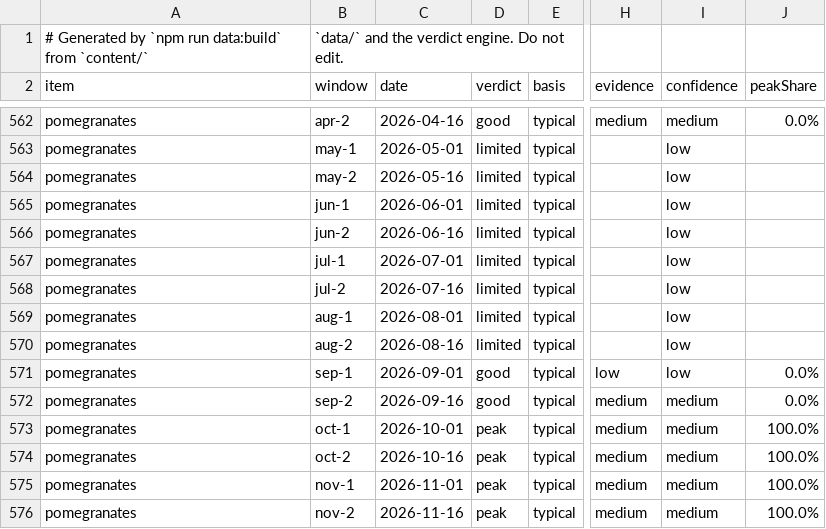
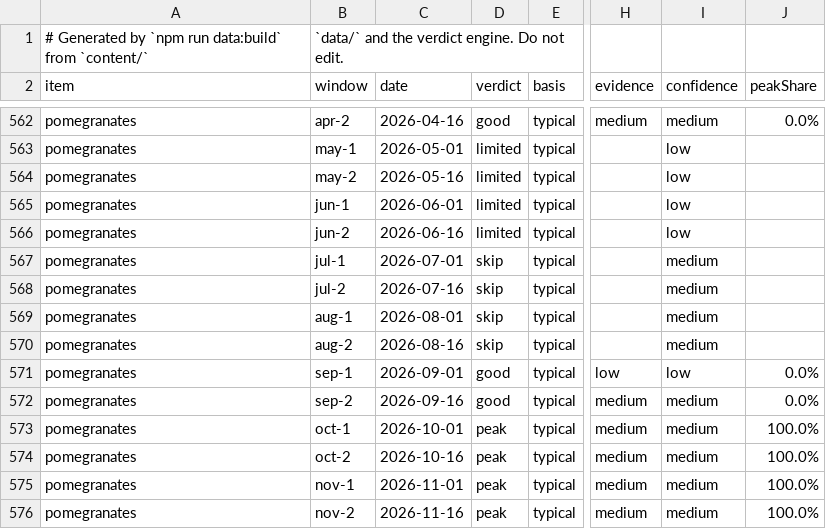
Before and after one commit to jpeterson92/Orchard, a CSV file: generated/assessments/index.csv, drawn as a sheet; only a part is shown, gaps mark what is left out; the diff names each change by its address in the sheet, - before the commit and + after, or states it on an @@ line.

```diff
--- a/generated/assessments/index.csv
+++ b/generated/assessments/index.csv
-D567:D570 (verdict): limited
+D567:D570 (verdict): skip
-I567:I570 (confidence): low
+I567:I570 (confidence): medium
```
Also changed, not shown: 3 other files.
